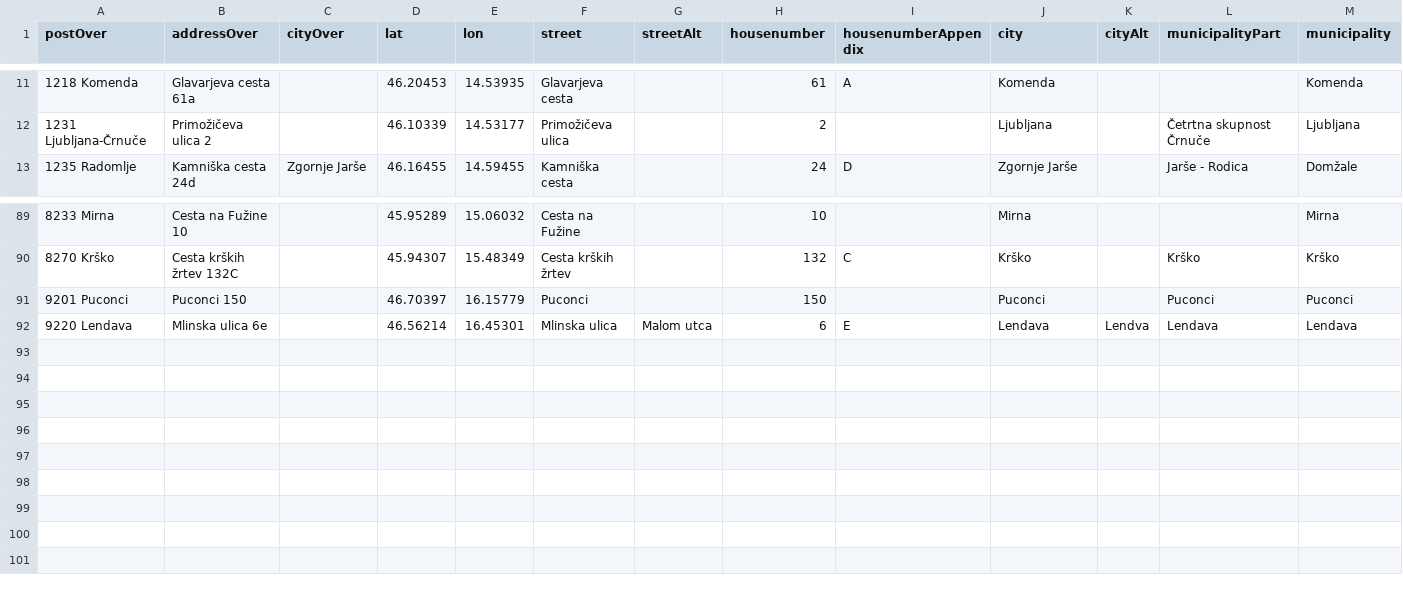
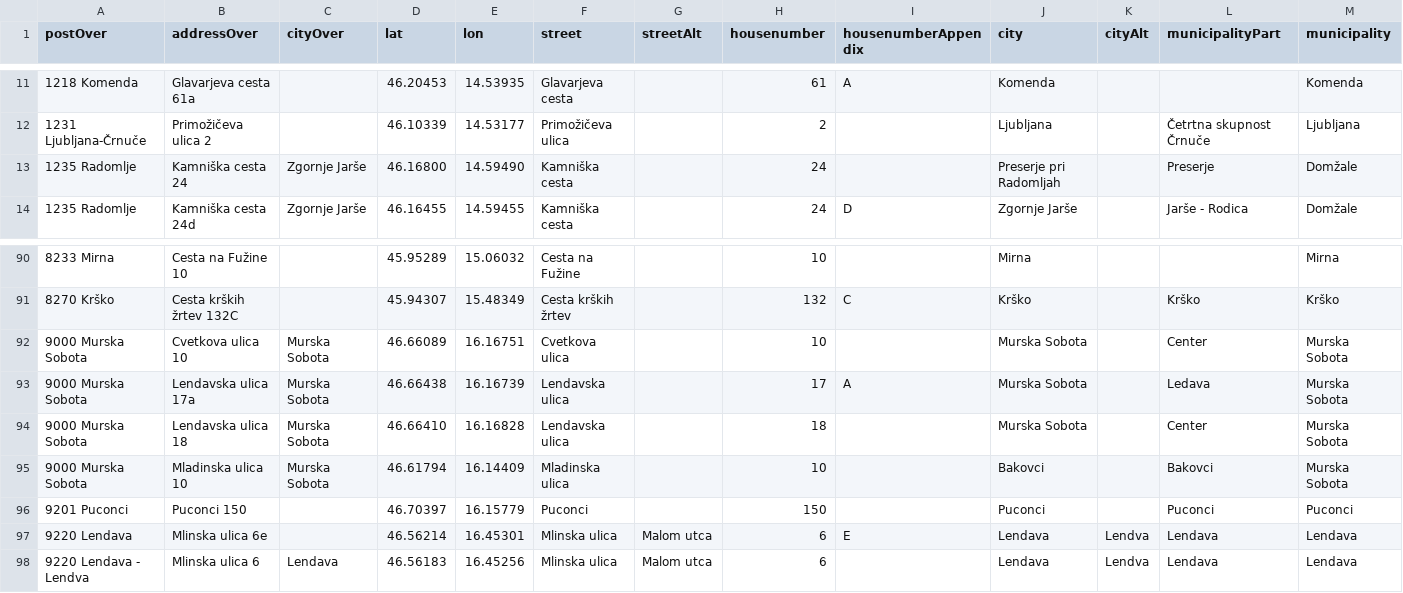
Before and after one commit to sledilnik/zdravniki-data, a CSV file: gurs/addresses-overrides-geocoded.csv, drawn as a sheet; only a part is shown, gaps mark what is left out; rows hold the shown columns only; the diff names each change by its address in the sheet, - before the commit and + after, or states it on an @@ line.

```diff
--- a/gurs/addresses-overrides-geocoded.csv
+++ b/gurs/addresses-overrides-geocoded.csv
+row 13: 1235 Radomlje | Kamniška cesta 24 | Zgornje Jarše | 46.16800 | 14.59490 | Kamniška cesta |  | 24 |  | Preserje pri Radomljah |  | Preserje | Domžale
+row 92: 9000 Murska Sobota | Cvetkova ulica 10 | Murska Sobota | 46.66089 | 16.16751 | Cvetkova ulica |  | 10 |  | Murska Sobota |  | Center | Murska Sobota
+row 93: 9000 Murska Sobota | Lendavska ulica 17a | Murska Sobota | 46.66438 | 16.16739 | Lendavska ulica |  | 17 | A | Murska Sobota |  | Ledava | Murska Sobota
+row 94: 9000 Murska Sobota | Lendavska ulica 18 | Murska Sobota | 46.66410 | 16.16828 | Lendavska ulica |  | 18 |  | Murska Sobota |  | Center | Murska Sobota
+row 95: 9000 Murska Sobota | Mladinska ulica 10 | Murska Sobota | 46.61794 | 16.14409 | Mladinska ulica |  | 10 |  | Bakovci |  | Bakovci | Murska Sobota
+row 98: 9220 Lendava - Lendva | Mlinska ulica 6 | Lendava | 46.56183 | 16.45256 | Mlinska ulica | Malom utca | 6 |  | Lendava | Lendva | Lendava | Lendava
```
